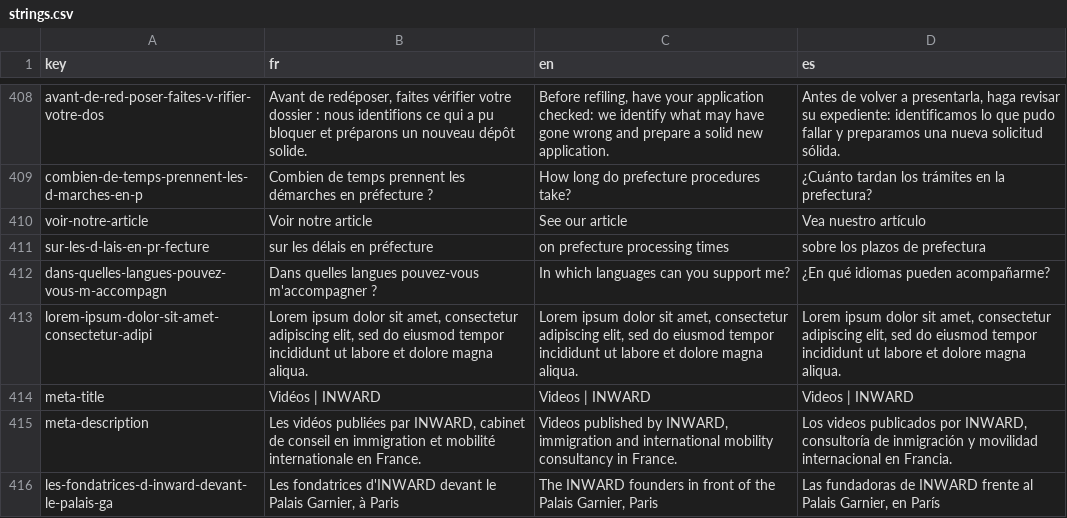
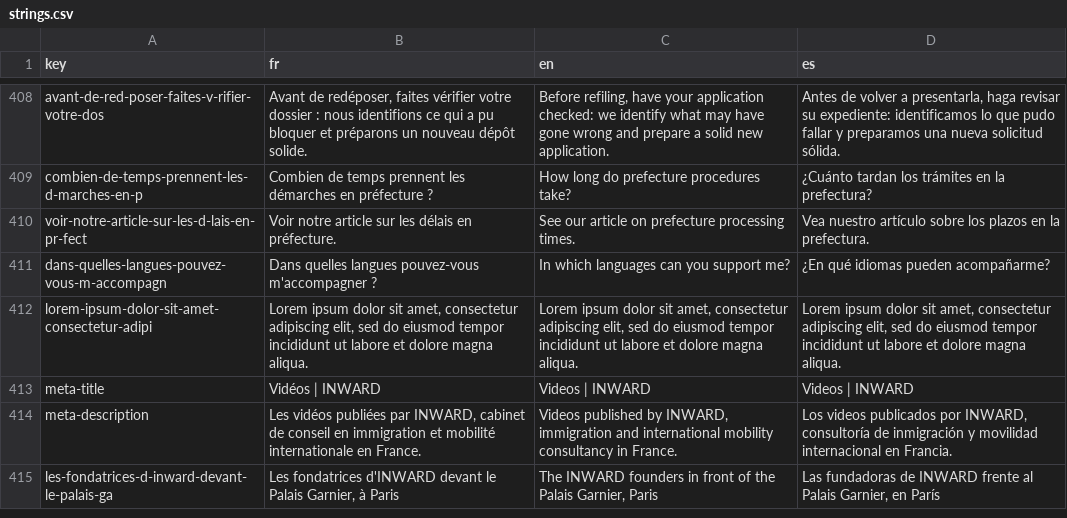
Before and after one commit to agustinabenitezcruz/Inward, a CSV file: content/strings.csv, drawn as a sheet; only a part is shown, gaps mark what is left out; removed rows and columns are numbered as before the commit, all else as after; the diff names each change by its address in the sheet, - before the commit and + after, or states it on an @@ line.

```diff
--- a/content/strings.csv
+++ b/content/strings.csv
-row 410: voir-notre-article | Voir notre article | See our article | Vea nuestro artículo
-row 411: sur-les-d-lais-en-pr-fecture | sur les délais en préfecture | on prefecture processing times | sobre los plazos de prefectura
+row 410: voir-notre-article-sur-les-d-lais-en-pr-fect | Voir notre article sur les délais en préfecture. | See our article on prefecture processing times. | Vea nuestro artículo sobre los plazos en la prefectura.
```
Also changed, not shown: 30 other files.
